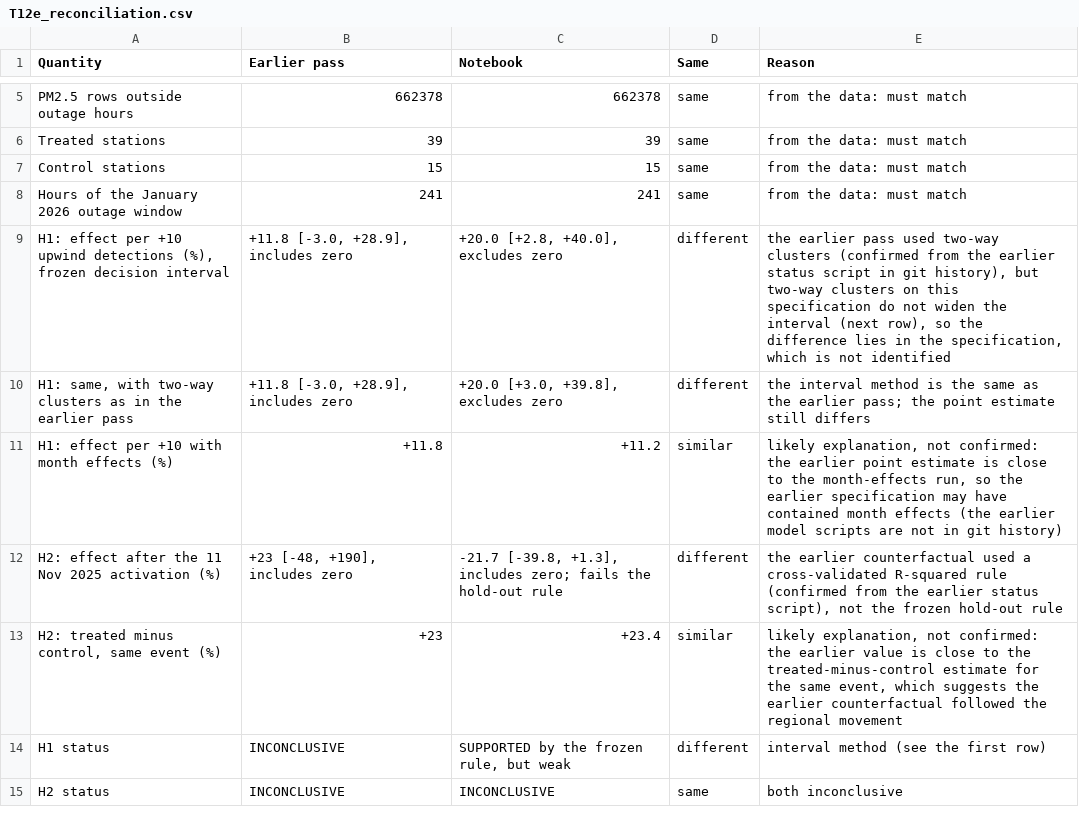
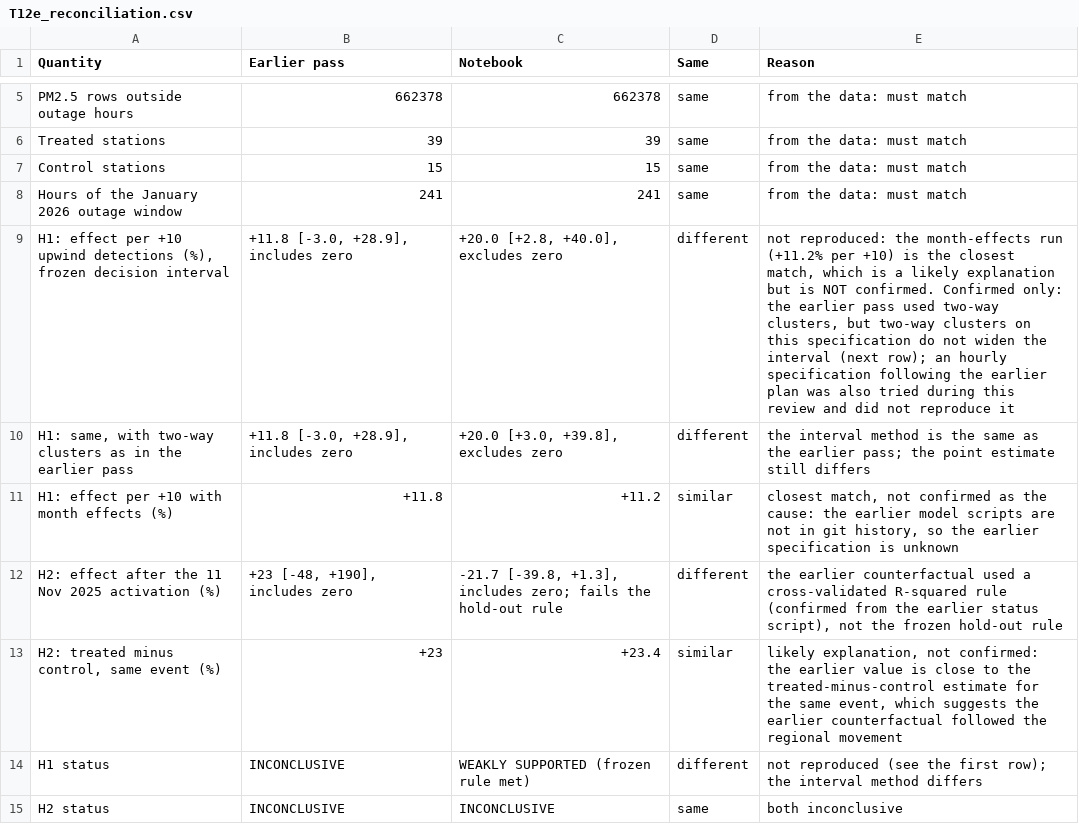
Before and after one commit to riddhi-sharma10/air-quality-policy-impact-india, a CSV file: outputs/tables/T12e_reconciliation.csv, drawn as a sheet; only a part is shown, gaps mark what is left out.

Commit message:
Six review fixes: winter claim, dfSummary note, one H1 label, both robustness counts, reconciliation not reproduced, denominator note
Replaces the overstated winter-gain sentence with a computed one (interaction interval includes zero; 8B.8b verdict neutral). Defines h1_label once (WEAKLY SUPPORTED, frozen rule met) and uses it in all reader text; T10 keeps the frozen label. Shows 20 of 20 including and 18 of 18 excluding the placebo and control-city runs wherever the count appears. Reconciliation states the +11.8% was not reproduced and the month-effects run is a likely but unconfirmed match. Adds a computed note on why 4,794 valid station-days become 4,757 in the model. Frozen constants and statuses unchanged.

```diff
--- a/outputs/tables/T12e_reconciliation.csv
+++ b/outputs/tables/T12e_reconciliation.csv
@@ -8,8 +8,8 @@ Control stations,15,15,same,from the data: must match
 Hours of the January 2026 outage window,241,241,same,from the data: must match
-"H1: effect per +10 upwind detections (%), frozen decision interval","+11.8 [-3.0, +28.9], includes zero","+20.0 [+2.8, +40.0], excludes zero",different,"the earlier pass used two-way clusters (confirmed from the earlier status script in git history), but two-way clusters on this specification do not widen the interval (next row), so the difference lies in the specification, which is not identified"
+"H1: effect per +10 upwind detections (%), frozen decision interval","+11.8 [-3.0, +28.9], includes zero","+20.0 [+2.8, +40.0], excludes zero",different,"not reproduced: the month-effects run (+11.2% per +10) is the closest match, which is a likely explanation but is NOT confirmed. Confirmed only: the earlier pass used two-way clusters, but two-way clusters on this specification do not widen the interval (next row); an hourly specification following the earlier plan was also tried during this review and did not reproduce it"
 "H1: same, with two-way clusters as in the earlier pass","+11.8 [-3.0, +28.9], includes zero","+20.0 [+3.0, +39.8], excludes zero",different,the interval method is the same as the earlier pass; the point estimate still differs
-H1: effect per +10 with month effects (%),+11.8,+11.2,similar,"likely explanation, not confirmed: the earlier point estimate is close to the month-effects run, so the earlier specification may have contained month effects (the earlier model scripts are not in git history)"
+H1: effect per +10 with month effects (%),+11.8,+11.2,similar,"closest match, not confirmed as the cause: the earlier model scripts are not in git history, so the earlier specification is unknown"
 H2: effect after the 11 Nov 2025 activation (%),"+23 [-48, +190], includes zero","-21.7 [-39.8, +1.3], includes zero; fails the hold-out rule",different,"the earlier counterfactual used a cross-validated R-squared rule (confirmed from the earlier status script), not the frozen hold-out rule"
 "H2: treated minus control, same event (%)",+23,+23.4,similar,"likely explanation, not confirmed: the earlier value is close to the treated-minus-control estimate for the same event, which suggests the earlier counterfactual followed the regional movement"
-H1 status,INCONCLUSIVE,"SUPPORTED by the frozen rule, but weak",different,interval method (see the first row)
+H1 status,INCONCLUSIVE,WEAKLY SUPPORTED (frozen rule met),different,not reproduced (see the first row); the interval method differs
 H2 status,INCONCLUSIVE,INCONCLUSIVE,same,both inconclusive
```
Also changed, not shown: outputs/tables/T04h_h1_criteria.csv, outputs/tables/T08_recommendations.csv, 48 other files.
